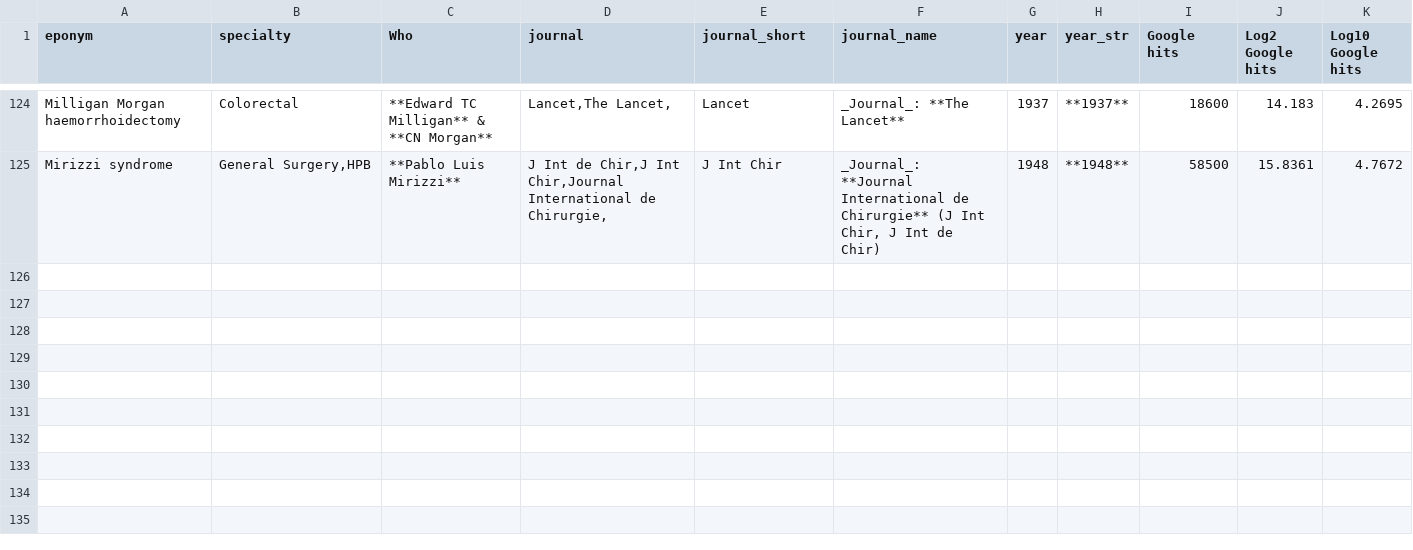
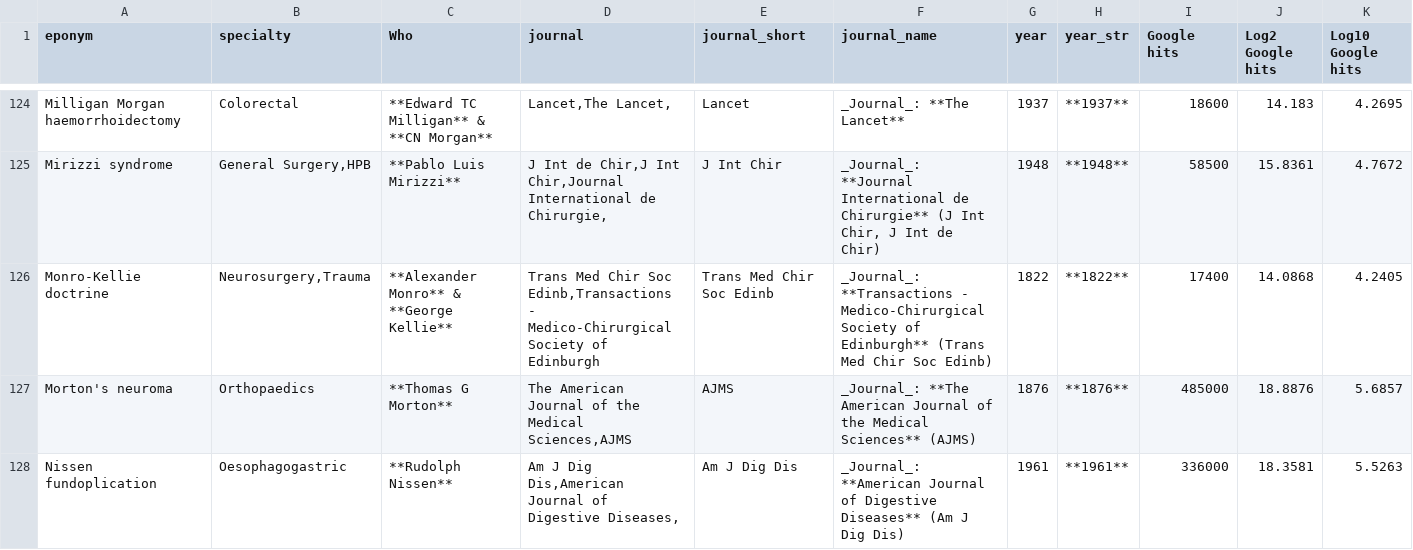
Before and after one commit to HayesAJ83/SurgicalEps_01, a CSV file: Eponyms4python_Lite4Journals.csv, drawn as a sheet; only a part is shown, gaps mark what is left out; rows hold the shown columns only; the diff names each change by its address in the sheet, - before the commit and + after, or states it on an @@ line.

Commit message:
Add files via upload

```diff
--- a/Eponyms4python_Lite4Journals.csv
+++ b/Eponyms4python_Lite4Journals.csv
+row 126: Monro-Kellie doctrine | Neurosurgery,Trauma | **Alexander Monro** & **George Kellie** | Trans Med Chir Soc Edinb,Transactions - Medico-Chirurgical Society of Edinburgh | Trans Med Chir Soc Edinb | _Journal_: **Transactions - Medico-Chirurgical Society of Edinburgh** (Trans Med Chir Soc Edinb) | 1822 | **1822** | 17400 | 14.0868 | 4.2405
+row 127: Morton's neuroma | Orthopaedics | **Thomas G Morton** | The American Journal of the Medical Sciences,AJMS | AJMS | _Journal_: **The American Journal of the Medical Sciences** (AJMS) | 1876 | **1876** | 485000 | 18.8876 | 5.6857
+row 128: Nissen fundoplication | Oesophagogastric | **Rudolph Nissen** | Am J Dig Dis,American Journal of Digestive Diseases, | Am J Dig Dis | _Journal_: **American Journal of Digestive Diseases** (Am J Dig Dis) | 1961 | **1961** | 336000 | 18.3581 | 5.5263
```
